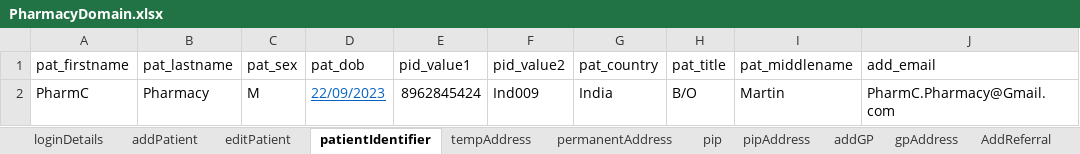
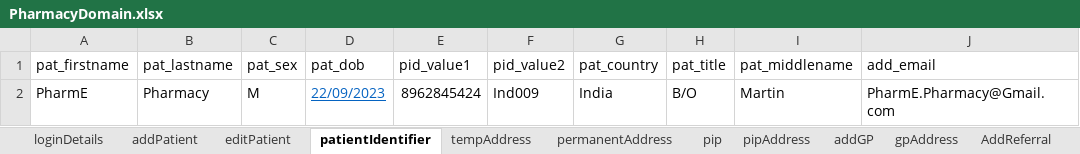
Before and after one commit to manojvyavahare27/ReleaseC4Automation, an Excel workbook: ExcelFiles/PharmacyDomain.xlsx, sheet patientIdentifier, drawn as a sheet; values as stored, in another font and other column widths than the file's, no borders; the diff names each change by its address in the sheet, - before the commit and + after, or states it on an @@ line.

```diff
--- a/ExcelFiles/PharmacyDomain.xlsx (sheet patientIdentifier)
+++ b/ExcelFiles/PharmacyDomain.xlsx (sheet patientIdentifier)
-A2 (pat_firstname): PharmC
+A2 (pat_firstname): PharmE
-J2 (add_email): PharmC.Pharmacy@Gmail.com
+J2 (add_email): PharmE.Pharmacy@Gmail.com
```
Also changed, not shown: sheet addPatient, sheet patDetails, sheet editPatient, ExcelFiles/PatientDomain.xlsx, ExcelFiles/StockDomain.xlsx.
